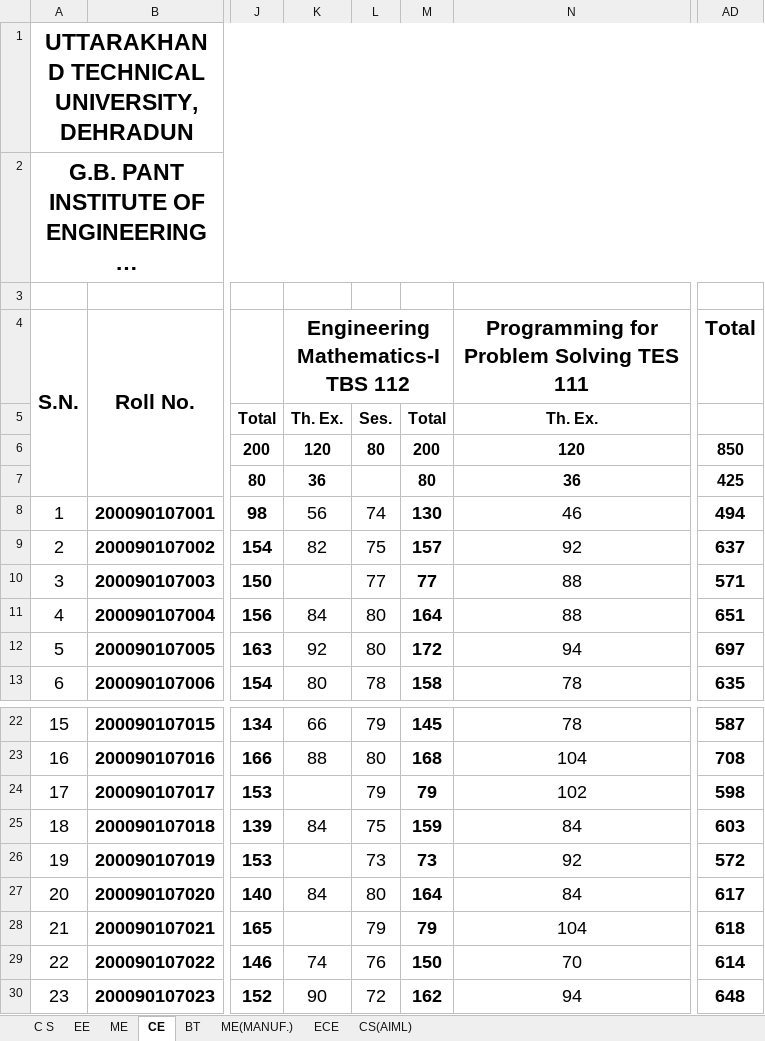
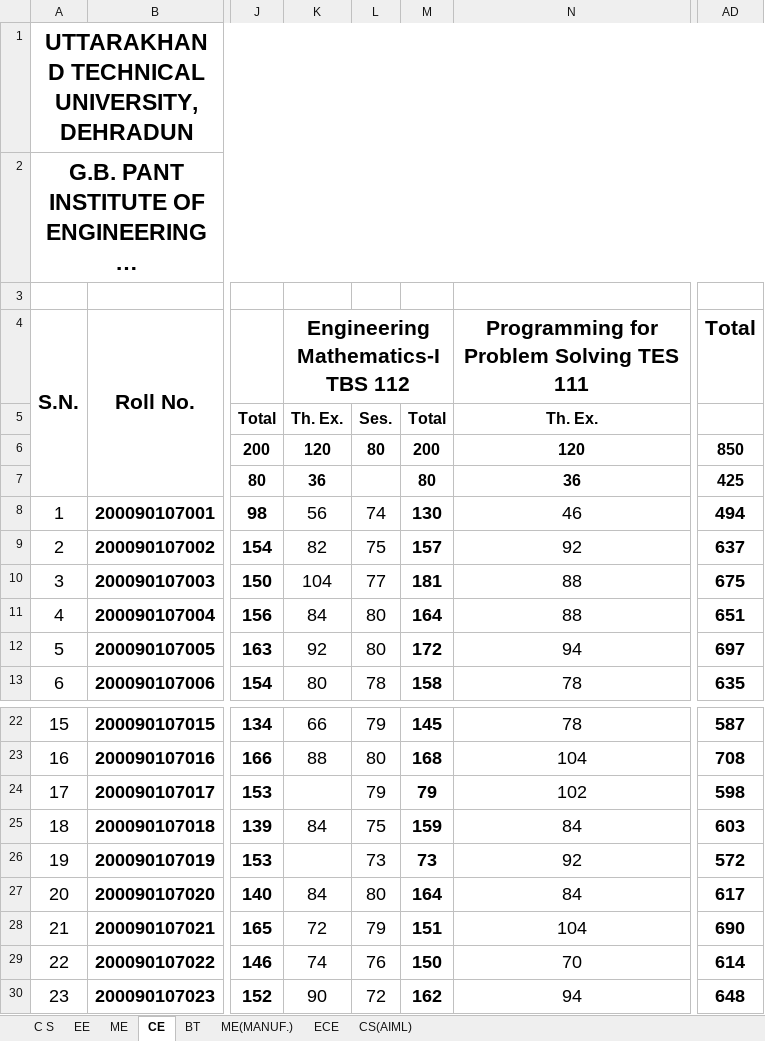
Before and after one commit to abhisheksingh7455/Academic20-24, an Excel workbook: public/dat/B. TECH. I SEM DEC 2020(COVID 19)(1).xlsx, sheet CE, drawn as a sheet; only a part is shown, gaps mark what is left out; long unchanged cells end in …; values as stored, in another font and other column widths than the file's, no borders; conditional formats not drawn; the diff names each change by its address in the sheet, - before the commit and + after, or states it on an @@ line.

Commit message:
updated marks

```diff
--- a/public/dat/B. TECH. I SEM DEC 2020(COVID 19)(1).xlsx (sheet CE)
+++ b/public/dat/B. TECH. I SEM DEC 2020(COVID 19)(1).xlsx (sheet CE)
-K10: (empty)
+K10: 104
-M10: 77
+M10: 181
-AD10 (Total): 571
+AD10 (Total): 675
-K28: (empty)
+K28: 72
-M28: 79
+M28: 151
-AD28 (Total): 618
+AD28 (Total): 690
```
Also changed, not shown: sheet ME, charts or pictures.
